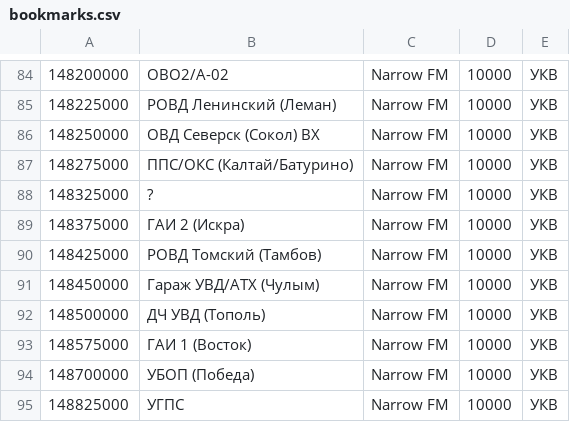
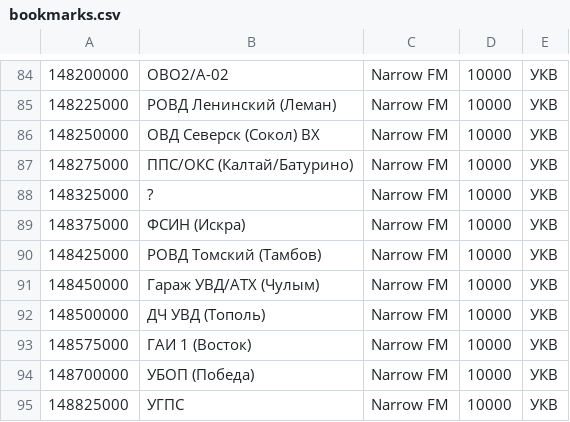
Before and after one commit to 21h/radio-configs, a CSV file: gqrx/bookmarks.csv, drawn as a sheet; only a part is shown, gaps mark what is left out; the diff names each change by its address in the sheet, - before the commit and + after, or states it on an @@ line.

```diff
--- a/gqrx/bookmarks.csv
+++ b/gqrx/bookmarks.csv
-B89: ГАИ 2 (Искра)
+B89: ФСИН (Искра)
```
Also changed, not shown: hdsdr/user.csv, 2 other files.
